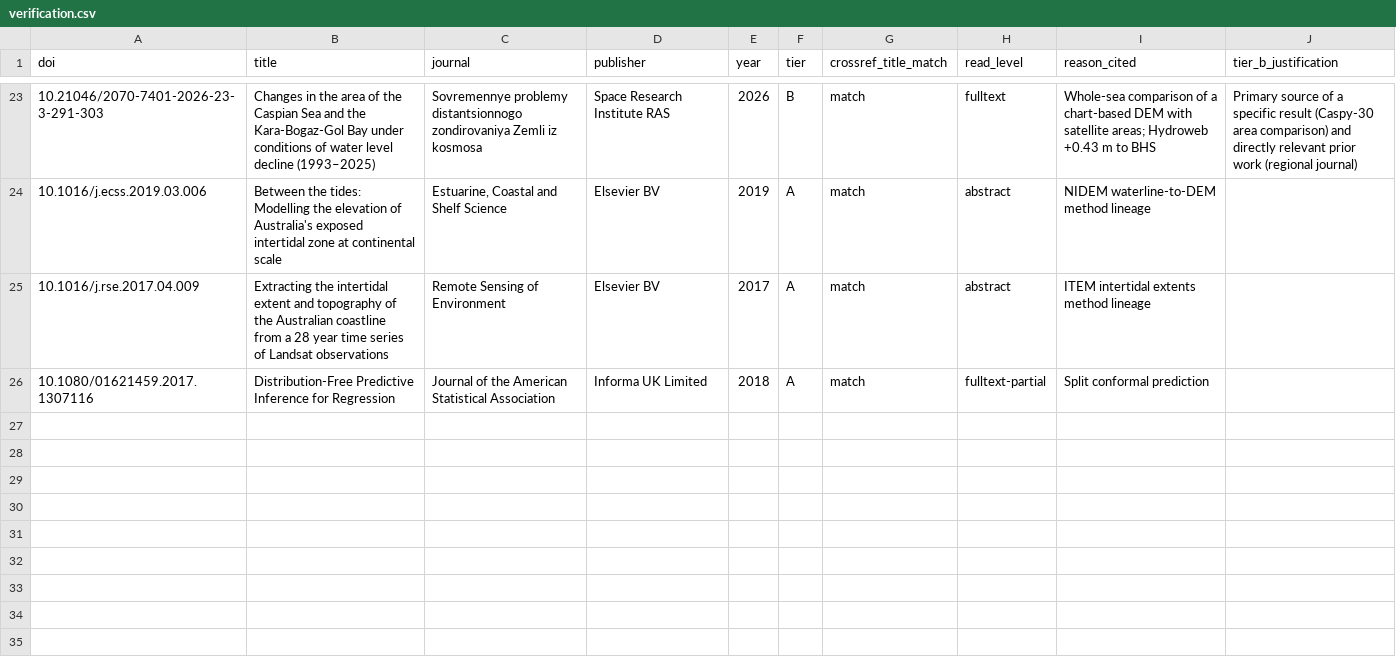
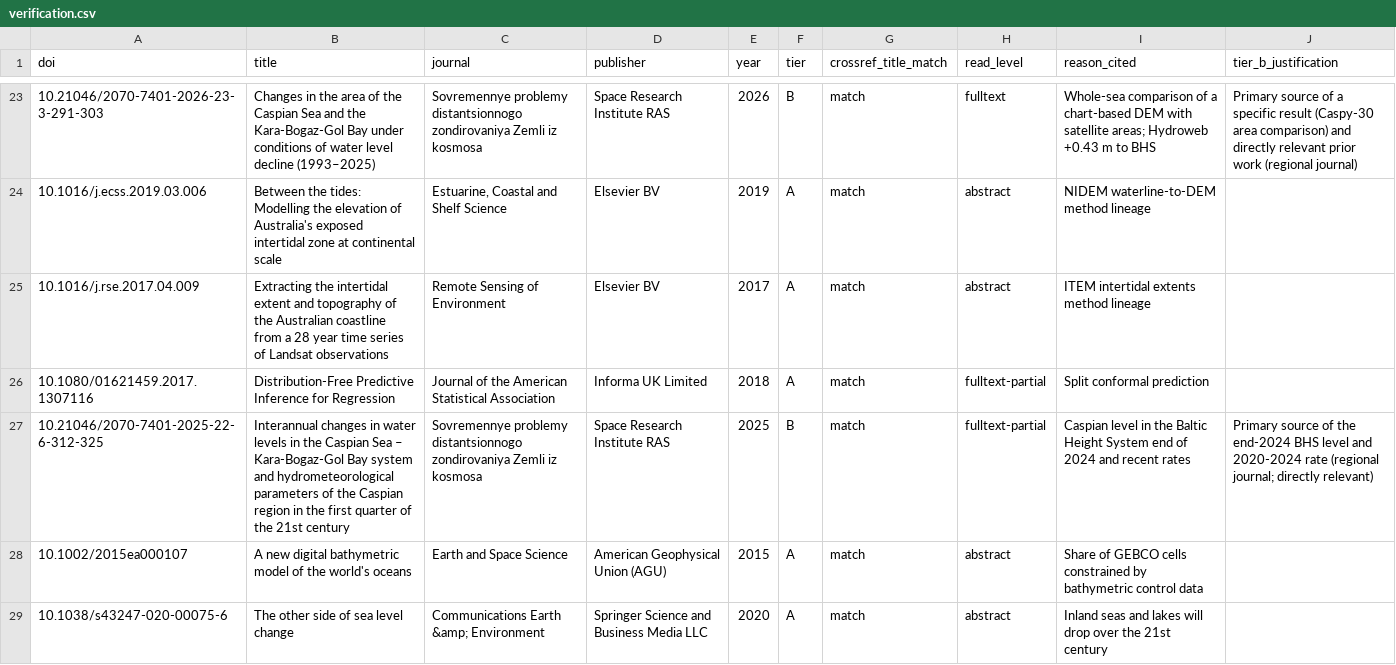
Before and after one commit to rezw4n/north-caspian-emergence, a CSV file: refs/verification.csv, drawn as a sheet; only a part is shown, gaps mark what is left out.

Commit message:
Introduction draft (results-independent paragraphs); literature values as metrics with source precision; claims.csv mapped (17 claims)
- refs/literature_values.csv: each cited number with DOI, location and
 verbatim quote -> metrics lit.* -> \metric{} (no hand-typed numbers)
- refs/cite_list.csv +ginzburg2025, weatherall2015, prange2020 (28 entries,
 all titles verified; Otsu 1979 and Cretaux 2011 still pending a read)
- macros keep source precision and use true minus signs

```diff
--- a/refs/verification.csv
+++ b/refs/verification.csv
@@ -26 +26,4 @@ doi,title,journal,publisher,year,tier,crossref_title_match,read_level,reason_cit
 10.1080/01621459.2017.1307116,Distribution-Free Predictive Inference for Regression,Journal of the American Statistical Association,Informa UK Limited,2018,A,match,fulltext-partial,Split conformal prediction,
+10.21046/2070-7401-2025-22-6-312-325,Interannual changes in water levels in the Caspian Sea – Kara-Bogaz-Gol Bay system and hydrometeorological parameters of the Caspian region in the first quarter of the 21st century,Sovremennye problemy distantsionnogo zondirovaniya Zemli iz kosmosa,Space Research Institute RAS,2025,B,match,fulltext-partial,Caspian level in the Baltic Height System end of 2024 and recent rates,Primary source of the end-2024 BHS level and 2020-2024 rate (regional journal; directly relevant)
+10.1002/2015ea000107,A new digital bathymetric model of the world's oceans,Earth and Space Science,American Geophysical Union (AGU),2015,A,match,abstract,Share of GEBCO cells constrained by bathymetric control data,
+10.1038/s43247-020-00075-6,The other side of sea level change,Communications Earth &amp; Environment,Springer Science and Business Media LLC,2020,A,match,abstract,Inland seas and lakes will drop over the 21st century,
```
Also changed, not shown: 8 other files.
